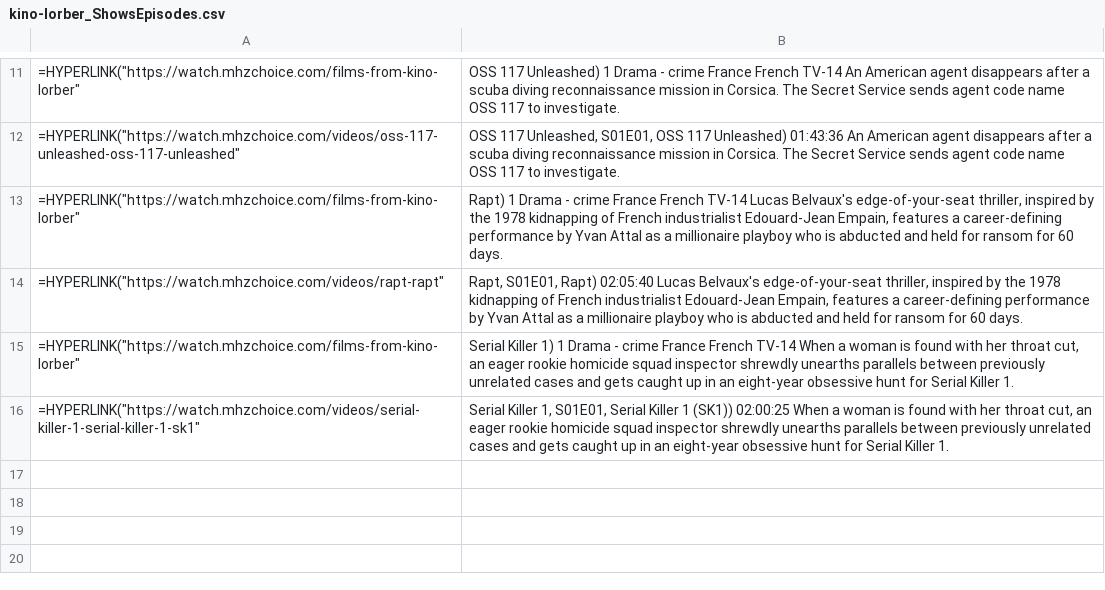
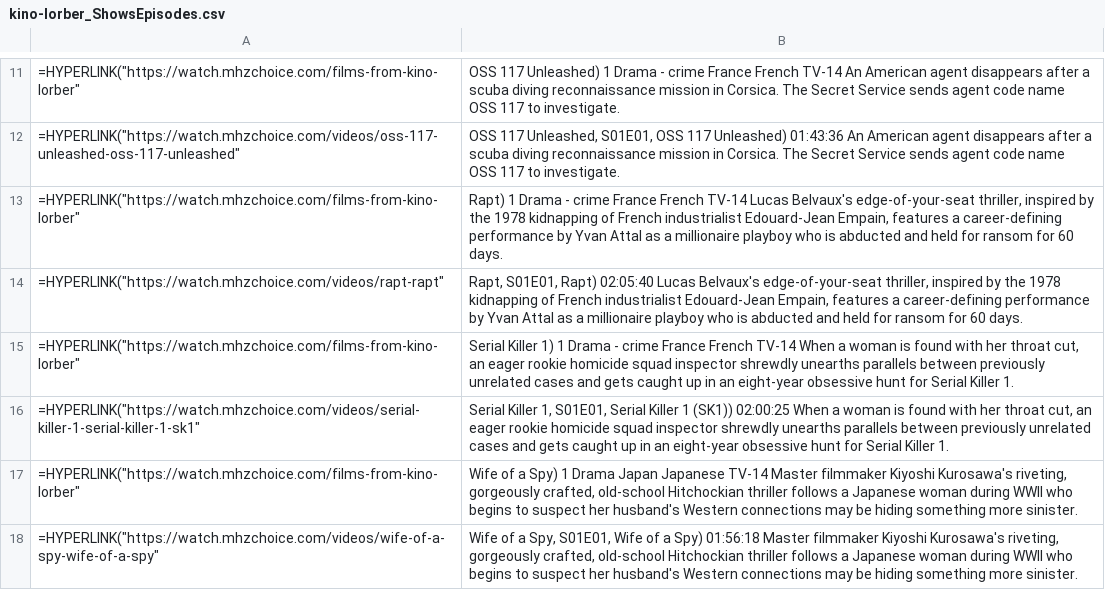
Before and after one commit to Monty/WhatsStreamingToday, a CSV file: kino-lorber_ShowsEpisodes.csv, drawn as a sheet; only a part is shown, gaps mark what is left out.

Commit message:
Add wife-of-a-spy

```diff
--- a/kino-lorber_ShowsEpisodes.csv
+++ b/kino-lorber_ShowsEpisodes.csv
@@ -16 +16,3 @@
 =HYPERLINK("https://watch.mhzchoice.com/videos/serial-killer-1-serial-killer-1-sk1";"Serial Killer 1, S01E01, Serial Killer 1 (SK1)")			02:00:25					When a woman is found with her throat cut, an eager rookie homicide squad inspector shrewdly unearths parallels between previously unrelated cases and gets caught up in an eight-year obsessive hunt for Serial Killer 1.
+=HYPERLINK("https://watch.mhzchoice.com/films-from-kino-lorber";"Wife of a Spy")	1			Drama	Japan	Japanese	TV-14	Master filmmaker Kiyoshi Kurosawa's riveting, gorgeously crafted, old-school Hitchockian thriller follows a Japanese woman during WWII who begins to suspect her husband's Western connections may be hiding something more sinister.
+=HYPERLINK("https://watch.mhzchoice.com/videos/wife-of-a-spy-wife-of-a-spy";"Wife of a Spy, S01E01, Wife of a Spy")			01:56:18					Master filmmaker Kiyoshi Kurosawa's riveting, gorgeously crafted, old-school Hitchockian thriller follows a Japanese woman during WWII who begins to suspect her husband's Western connections may be hiding something more sinister.
```
Also changed, not shown: 1 other file.
